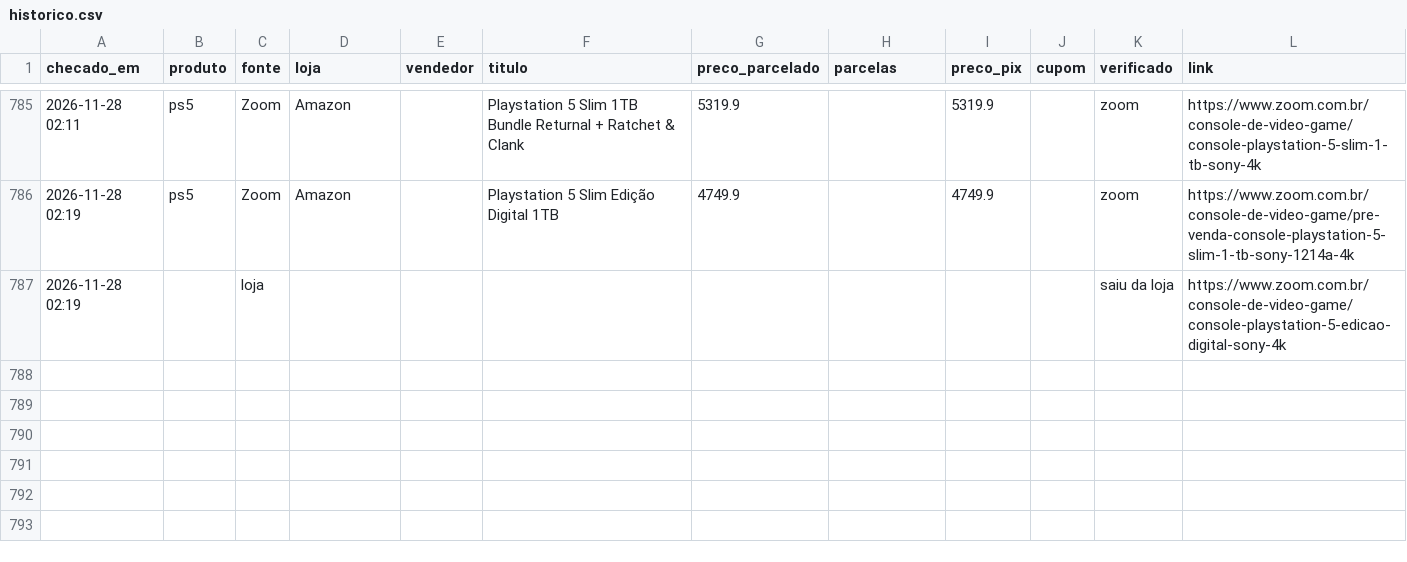
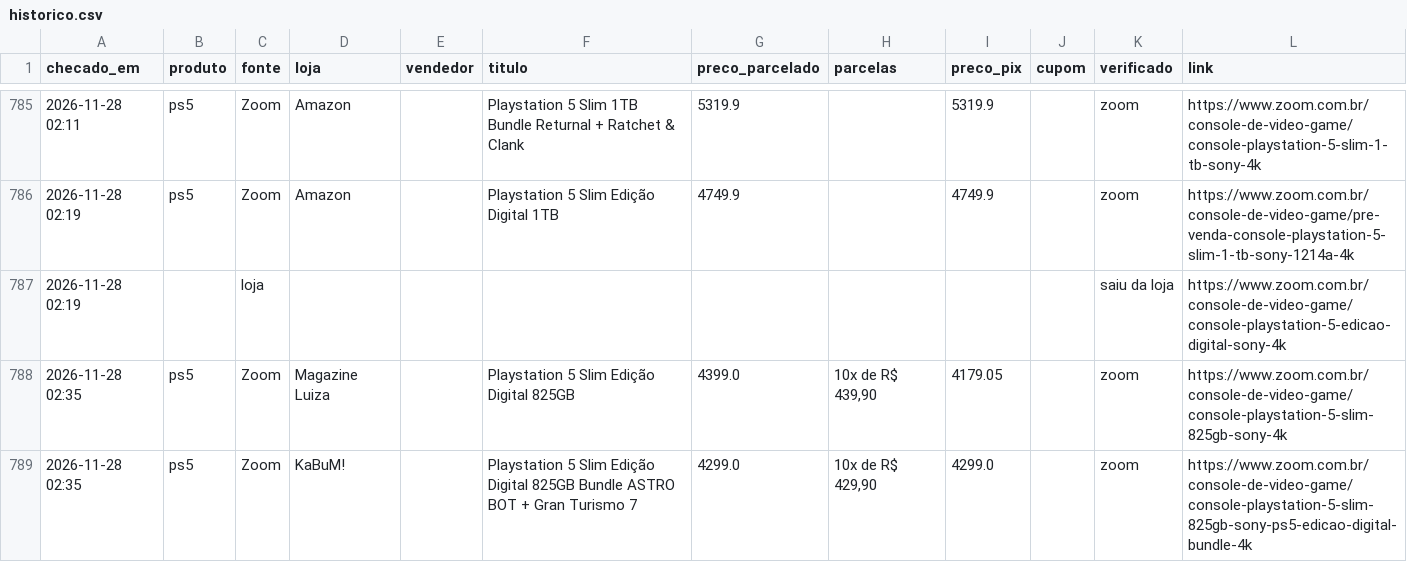
Before and after one commit to leo-barbieri/monitor-precos, a CSV file: data/historico.csv, drawn as a sheet; only a part is shown, gaps mark what is left out; the diff names each change by its address in the sheet, - before the commit and + after, or states it on an @@ line.

```diff
--- a/data/historico.csv
+++ b/data/historico.csv
+row 788: 2026-11-28 02:35 | ps5 | Zoom | Magazine Luiza |  | Playstation 5 Slim Edição Digital 825GB | 4399.0 | 10x de R$ 439,90 | 4179.05 |  | zoom | https://www.zoom.com.br/console-de-video-game/console-playstation-5-slim-825gb-sony-4k
+row 789: 2026-11-28 02:35 | ps5 | Zoom | KaBuM! |  | Playstation 5 Slim Edição Digital 825GB Bundle ASTRO BOT + Gran Turismo 7 | 4299.0 | 10x de R$ 429,90 | 4299.0 |  | zoom | https://www.zoom.com.br/console-de-video-game/console-playstation-5-slim-825gb-sony-ps5-edicao-digital-bundle-4k
```
Also changed, not shown: 1 other file.
